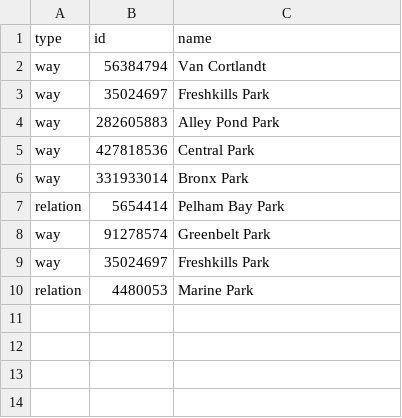
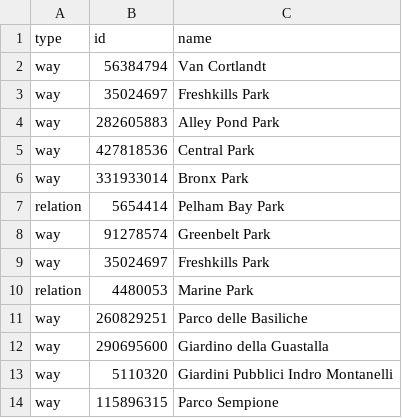
Before and after one commit to osmlab/osm-landmarks, a CSV file: osm-landmarks/parks.csv, drawn as a sheet; the diff names each change by its address in the sheet, - before the commit and + after, or states it on an @@ line.

Commit message:
some parks in milan

```diff
--- a/osm-landmarks/parks.csv
+++ b/osm-landmarks/parks.csv
+row 11: way | 260829251 | Parco delle Basiliche
+row 12: way | 290695600 | Giardino della Guastalla
+row 13: way | 5110320 | Giardini Pubblici Indro Montanelli
+row 14: way | 115896315 | Parco Sempione
```
